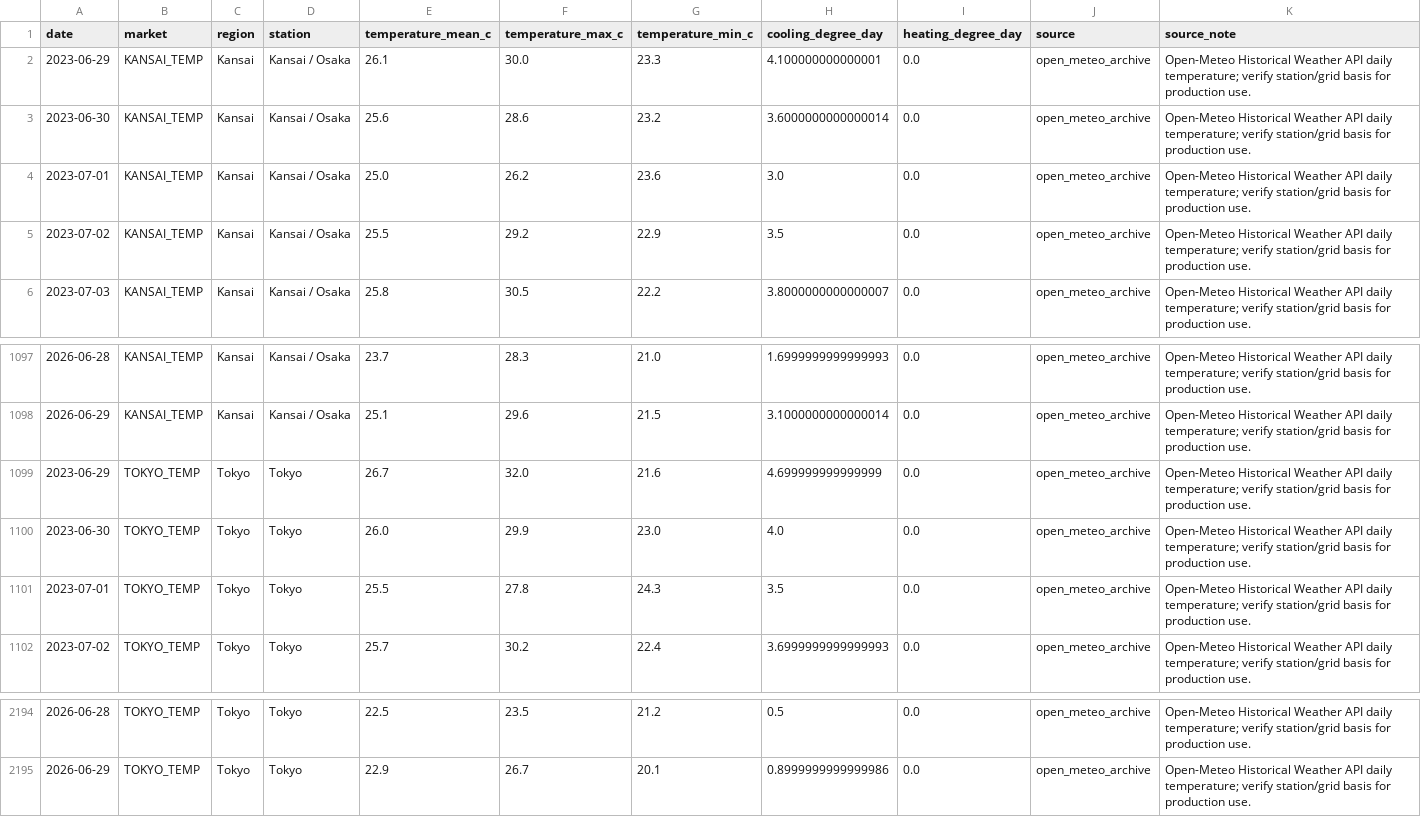
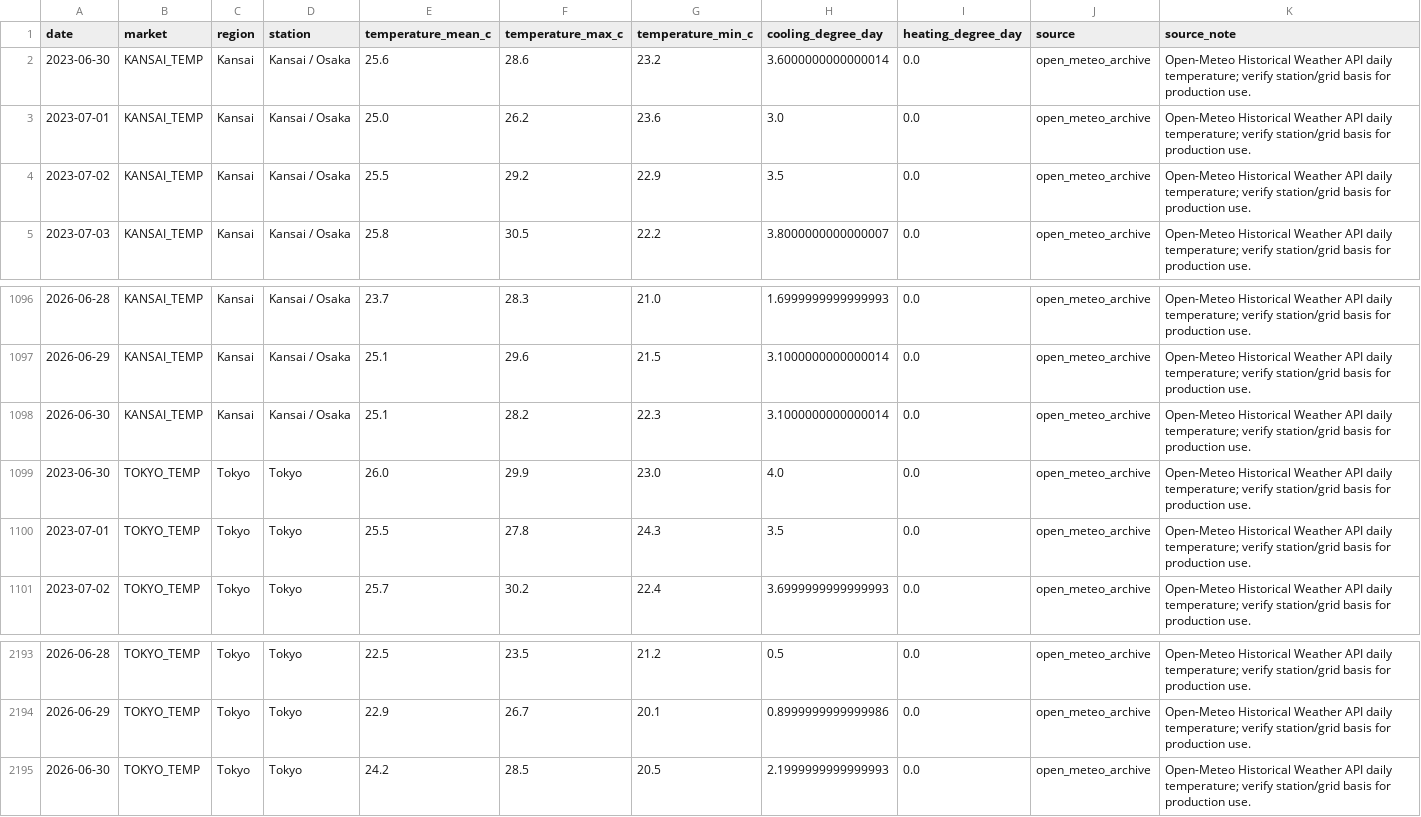
Before and after one commit to taiyu-wang/japan_power_trading_dashboard, a CSV file: data/published/weather_temperatures.csv, drawn as a sheet; only a part is shown, gaps mark what is left out; removed rows and columns are numbered as before the commit, all else as after; the diff names each change by its address in the sheet, - before the commit and + after, or states it on an @@ line.

```diff
--- a/data/published/weather_temperatures.csv
+++ b/data/published/weather_temperatures.csv
-row 2: 2023-06-29 | KANSAI_TEMP | Kansai | Kansai / Osaka | 26.1 | 30.0 | 23.3 | 4.100000000000001 | 0.0 | open_meteo_archive | Open-Meteo Historical Weather API daily temperature; verify station/grid basis for production use.
-row 1099: 2023-06-29 | TOKYO_TEMP | Tokyo | Tokyo | 26.7 | 32.0 | 21.6 | 4.699999999999999 | 0.0 | open_meteo_archive | Open-Meteo Historical Weather API daily temperature; verify station/grid basis for production use.
+row 1098: 2026-06-30 | KANSAI_TEMP | Kansai | Kansai / Osaka | 25.1 | 28.2 | 22.3 | 3.1000000000000014 | 0.0 | open_meteo_archive | Open-Meteo Historical Weather API daily temperature; verify station/grid basis for production use.
+row 2195: 2026-06-30 | TOKYO_TEMP | Tokyo | Tokyo | 24.2 | 28.5 | 20.5 | 2.1999999999999993 | 0.0 | open_meteo_archive | Open-Meteo Historical Weather API daily temperature; verify station/grid basis for production use.
```
Also changed, not shown: data/published/jepx_intraday.csv, data/published/jepx_spot_daily.csv, 4 other files.
